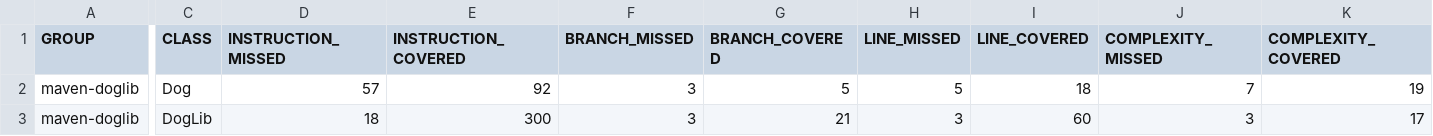
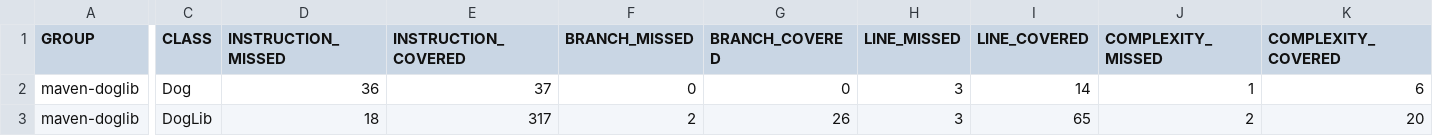
Before and after one commit to ntoar/DogLib-Project, a CSV file: jacoco-report/jacoco.csv, drawn as a sheet; only a part is shown, gaps mark what is left out; the diff covers the shown part only; the diff names each change by its address in the sheet, - before the commit and + after, or states it on an @@ line.

Commit message:
Modified the dogsByCondition method and its test

```diff
--- a/jacoco-report/jacoco.csv
+++ b/jacoco-report/jacoco.csv
-D2 (INSTRUCTION_MISSED): 57
+D2 (INSTRUCTION_MISSED): 36
-E2 (INSTRUCTION_COVERED): 92
+E2 (INSTRUCTION_COVERED): 37
-F2 (BRANCH_MISSED): 3
+F2 (BRANCH_MISSED): 0
-G2 (BRANCH_COVERED): 5
+G2 (BRANCH_COVERED): 0
-H2 (LINE_MISSED): 5
+H2 (LINE_MISSED): 3
-I2 (LINE_COVERED): 18
+I2 (LINE_COVERED): 14
-J2 (COMPLEXITY_MISSED): 7
+J2 (COMPLEXITY_MISSED): 1
-K2 (COMPLEXITY_COVERED): 19
+K2 (COMPLEXITY_COVERED): 6
-E3 (INSTRUCTION_COVERED): 300
+E3 (INSTRUCTION_COVERED): 317
-F3 (BRANCH_MISSED): 3
+F3 (BRANCH_MISSED): 2
-G3 (BRANCH_COVERED): 21
+G3 (BRANCH_COVERED): 26
-I3 (LINE_COVERED): 60
+I3 (LINE_COVERED): 65
-J3 (COMPLEXITY_MISSED): 3
+J3 (COMPLEXITY_MISSED): 2
-K3 (COMPLEXITY_COVERED): 17
+K3 (COMPLEXITY_COVERED): 20
```
Also changed, not shown: 2 edited cells elsewhere in this file, 14 other files.
